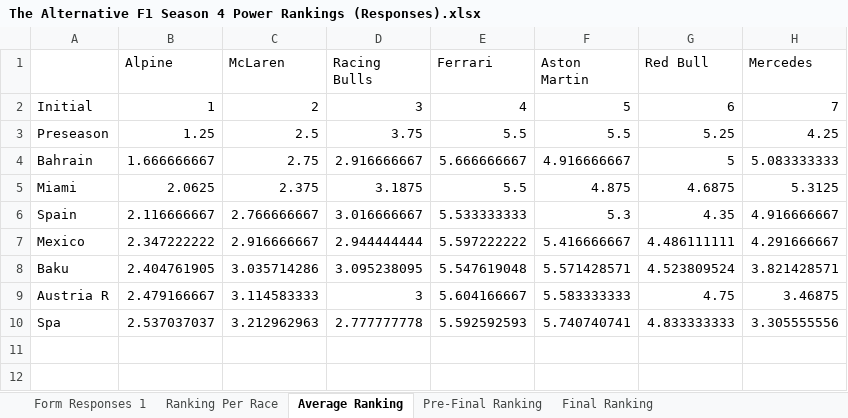
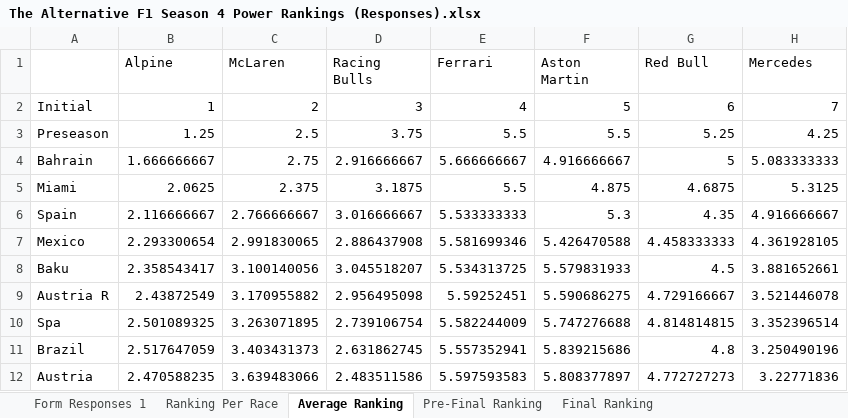
Before and after one commit to PKnowlez/TheAlternativeF1, an Excel workbook: The Alternative F1 Season 4 Power Rankings (Responses).xlsx, sheet Average Ranking, drawn as a sheet; values as stored, in another font and other column widths than the file's, no borders; charts and pictures not drawn; the diff names each change by its address in the sheet, - before the commit and + after, or states it on an @@ line.

Commit message:
power rankings for brazil and austria

```diff
--- a/The Alternative F1 Season 4 Power Rankings (Responses).xlsx (sheet Average Ranking)
+++ b/The Alternative F1 Season 4 Power Rankings (Responses).xlsx (sheet Average Ranking)
-B7 (Alpine): 2.347222222
+B7 (Alpine): 2.293300654
-C7 (McLaren): 2.916666667
+C7 (McLaren): 2.991830065
-D7 (Racing Bulls): 2.944444444
+D7 (Racing Bulls): 2.886437908
-E7 (Ferrari): 5.597222222
+E7 (Ferrari): 5.581699346
-F7 (Aston Martin): 5.416666667
+F7 (Aston Martin): 5.426470588
-G7 (Red Bull): 4.486111111
+G7 (Red Bull): 4.458333333
-H7 (Mercedes): 4.291666667
+H7 (Mercedes): 4.361928105
-B8 (Alpine): 2.404761905
+B8 (Alpine): 2.358543417
-C8 (McLaren): 3.035714286
+C8 (McLaren): 3.100140056
-D8 (Racing Bulls): 3.095238095
+D8 (Racing Bulls): 3.045518207
-E8 (Ferrari): 5.547619048
+E8 (Ferrari): 5.534313725
-F8 (Aston Martin): 5.571428571
+F8 (Aston Martin): 5.579831933
-G8 (Red Bull): 4.523809524
+G8 (Red Bull): 4.5
-H8 (Mercedes): 3.821428571
+H8 (Mercedes): 3.881652661
-B9 (Alpine): 2.479166667
+B9 (Alpine): 2.43872549
-C9 (McLaren): 3.114583333
+C9 (McLaren): 3.170955882
-D9 (Racing Bulls): 3
+D9 (Racing Bulls): 2.956495098
-E9 (Ferrari): 5.604166667
+E9 (Ferrari): 5.59252451
-F9 (Aston Martin): 5.583333333
+F9 (Aston Martin): 5.590686275
-G9 (Red Bull): 4.75
+G9 (Red Bull): 4.729166667
-H9 (Mercedes): 3.46875
+H9 (Mercedes): 3.521446078
-B10 (Alpine): 2.537037037
+B10 (Alpine): 2.501089325
-C10 (McLaren): 3.212962963
+C10 (McLaren): 3.263071895
-D10 (Racing Bulls): 2.777777778
+D10 (Racing Bulls): 2.739106754
-E10 (Ferrari): 5.592592593
+E10 (Ferrari): 5.582244009
-F10 (Aston Martin): 5.740740741
+F10 (Aston Martin): 5.747276688
-G10 (Red Bull): 4.833333333
+G10 (Red Bull): 4.814814815
-H10 (Mercedes): 3.305555556
+H10 (Mercedes): 3.352396514
+row 11: Brazil | 2.517647059 | 3.403431373 | 2.631862745 | 5.557352941 | 5.839215686 | 4.8 | 3.250490196
+row 12: Austria | 2.470588235 | 3.639483066 | 2.483511586 | 5.597593583 | 5.808377897 | 4.772727273 | 3.22771836
```
Also changed, not shown: sheet Form Responses 1, sheet Pre-Final Ranking, sheet Ranking Per Race, sheet Final Ranking, 2 other files.
